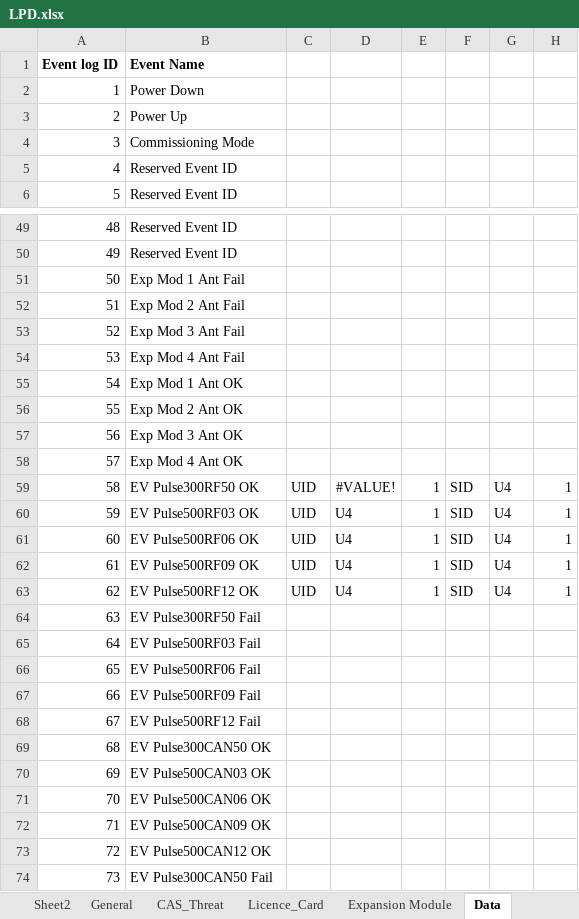
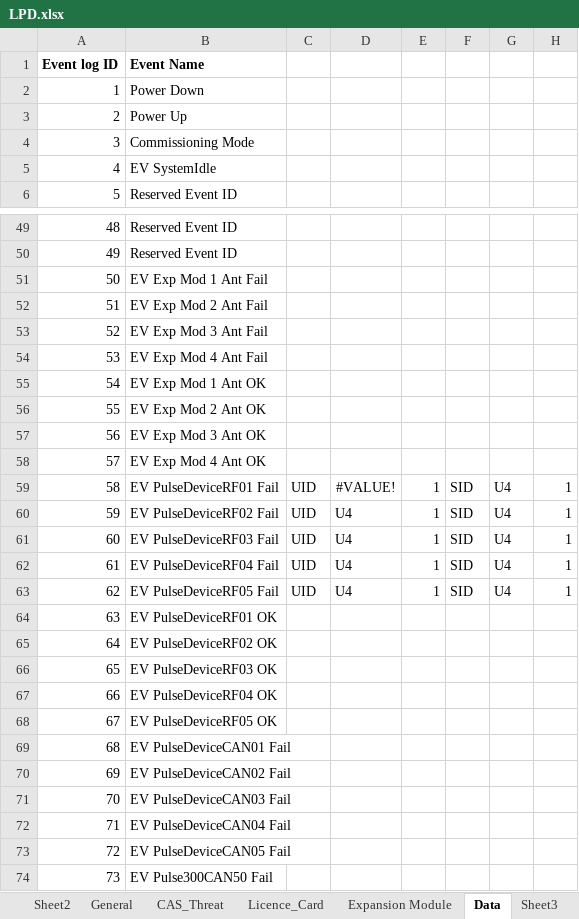
Before and after one commit to HermiMernok/Booyco-HMI-Utility, an Excel workbook: Booyco HMI Utility/Resources/Documents/LPD.xlsx, sheet Data, drawn as a sheet; only a part is shown, gaps mark what is left out; values as stored, in another font and other column widths than the file's, no borders; the diff covers the shown part only; the diff names each change by its address in the sheet, - before the commit and + after, or states it on an @@ line.

Commit message:
PDS Map Updates
Update LPD
Add GEOUtility
add tech_lind to ProximityDetectionEvent
Changed PDS threat events ID
Read the display ID name from excel
Change popup to label for indicator marker on map

```diff
--- a/Booyco HMI Utility/Resources/Documents/LPD.xlsx (sheet Data)
+++ b/Booyco HMI Utility/Resources/Documents/LPD.xlsx (sheet Data)
+sheet tab: Sheet3
-B5 (Event Name): Reserved Event ID
+B5 (Event Name): EV SystemIdle
-B51 (Event Name): Exp Mod 1 Ant Fail
+B51 (Event Name): EV Exp Mod 1 Ant Fail
-B52 (Event Name): Exp Mod 2 Ant Fail
+B52 (Event Name): EV Exp Mod 2 Ant Fail
-B53 (Event Name): Exp Mod 3 Ant Fail
+B53 (Event Name): EV Exp Mod 3 Ant Fail
-B54 (Event Name): Exp Mod 4 Ant Fail
+B54 (Event Name): EV Exp Mod 4 Ant Fail
-B55 (Event Name): Exp Mod 1 Ant OK
+B55 (Event Name): EV Exp Mod 1 Ant OK
-B56 (Event Name): Exp Mod 2 Ant OK
+B56 (Event Name): EV Exp Mod 2 Ant OK
-B57 (Event Name): Exp Mod 3 Ant OK
+B57 (Event Name): EV Exp Mod 3 Ant OK
-B58 (Event Name): Exp Mod 4 Ant OK
+B58 (Event Name): EV Exp Mod 4 Ant OK
-B59 (Event Name): EV Pulse300RF50 OK
+B59 (Event Name): EV PulseDeviceRF01 Fail
-B60 (Event Name): EV Pulse500RF03 OK
+B60 (Event Name): EV PulseDeviceRF02 Fail
-B61 (Event Name): EV Pulse500RF06 OK
+B61 (Event Name): EV PulseDeviceRF03 Fail
-B62 (Event Name): EV Pulse500RF09 OK
+B62 (Event Name): EV PulseDeviceRF04 Fail
-B63 (Event Name): EV Pulse500RF12 OK
+B63 (Event Name): EV PulseDeviceRF05 Fail
-B64 (Event Name): EV Pulse300RF50 Fail
+B64 (Event Name): EV PulseDeviceRF01 OK
-B65 (Event Name): EV Pulse500RF03 Fail
+B65 (Event Name): EV PulseDeviceRF02 OK
-B66 (Event Name): EV Pulse500RF06 Fail
+B66 (Event Name): EV PulseDeviceRF03 OK
-B67 (Event Name): EV Pulse500RF09 Fail
+B67 (Event Name): EV PulseDeviceRF04 OK
-B68 (Event Name): EV Pulse500RF12 Fail
+B68 (Event Name): EV PulseDeviceRF05 OK
-B69 (Event Name): EV Pulse300CAN50 OK
+B69 (Event Name): EV PulseDeviceCAN01 Fail
-B70 (Event Name): EV Pulse500CAN03 OK
+B70 (Event Name): EV PulseDeviceCAN02 Fail
-B71 (Event Name): EV Pulse500CAN06 OK
+B71 (Event Name): EV PulseDeviceCAN03 Fail
-B72 (Event Name): EV Pulse500CAN09 OK
+B72 (Event Name): EV PulseDeviceCAN04 Fail
-B73 (Event Name): EV Pulse500CAN12 OK
+B73 (Event Name): EV PulseDeviceCAN05 Fail
```
Also changed, not shown: other rows of this sheet, sheet Logging_Structure, sheet Sheet1, sheet Sheet2, Booyco HMI Utility/Resources/Documents/CommanderParametersFile.xlsx, 15 other files.
